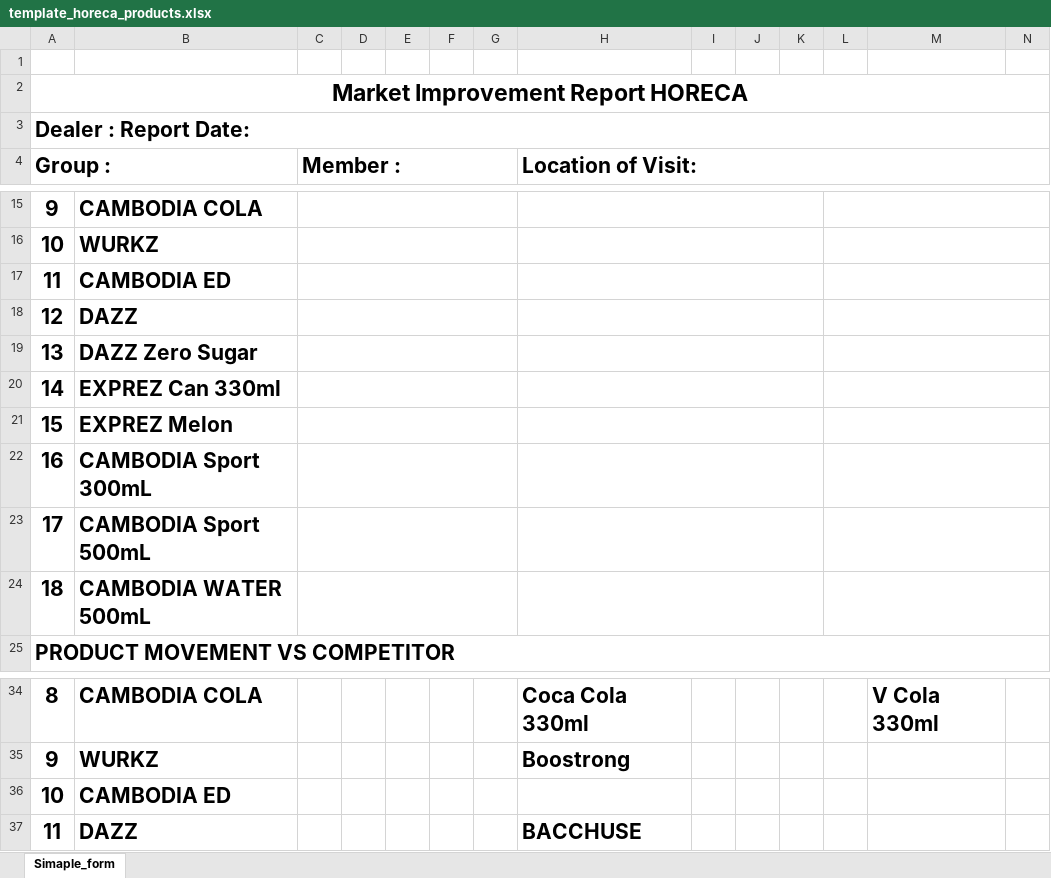
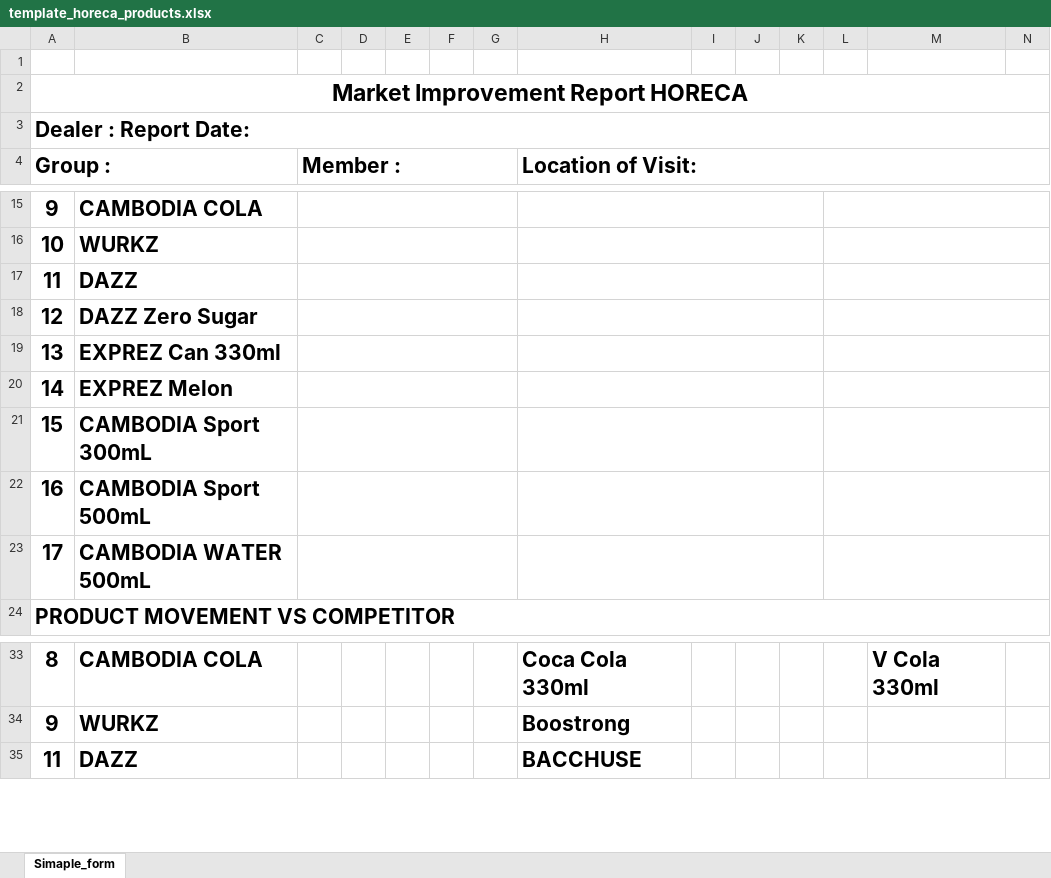
Before and after one commit to phearomITE/Market_Survey, an Excel workbook: templates/template_horeca_products.xlsx, sheet Simaple_form, drawn as a sheet; only a part is shown, gaps mark what is left out; values as stored, in another font and other column widths than the file's, no borders; charts and pictures not drawn; rows hold the shown columns only; the diff names each change by its address in the sheet, - before the commit and + after, or states it on an @@ line.

Commit message:
Remove CAMBODIA ED from HORECA form and report

```diff
--- a/templates/template_horeca_products.xlsx (sheet Simaple_form)
+++ b/templates/template_horeca_products.xlsx (sheet Simaple_form)
-B17: CAMBODIA ED
+B17: DAZZ
-B18: DAZZ
+B18: DAZZ Zero Sugar
-B19: DAZZ Zero Sugar
+B19: EXPREZ Can 330ml
-B20: EXPREZ Can 330ml
+B20: EXPREZ Melon
-B21: EXPREZ Melon
+B21: CAMBODIA Sport 300mL
-B22: CAMBODIA Sport 300mL
+B22: CAMBODIA Sport 500mL
-B23: CAMBODIA Sport 500mL
+B23: CAMBODIA WATER 500mL
-row 24: 18 | CAMBODIA WATER 500mL
-row 36: 10 | CAMBODIA ED
```
Also changed, not shown: templates/KB_Market_Improvement_XLSForm_GT_HORECA.xlsx, 3 other files.
